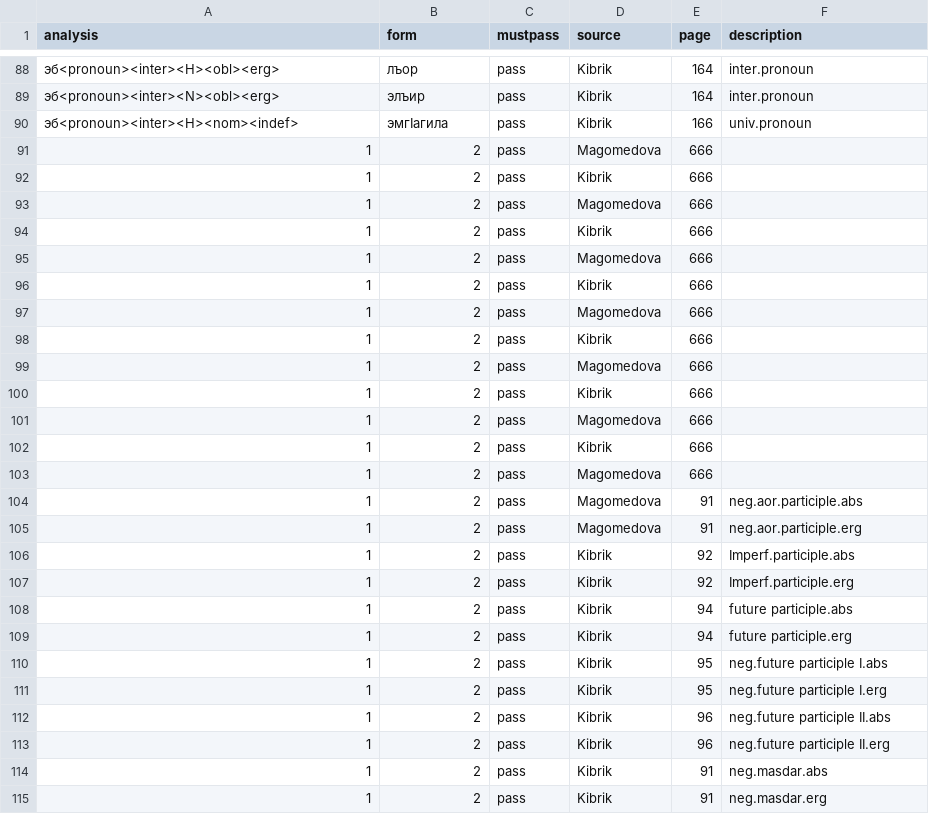
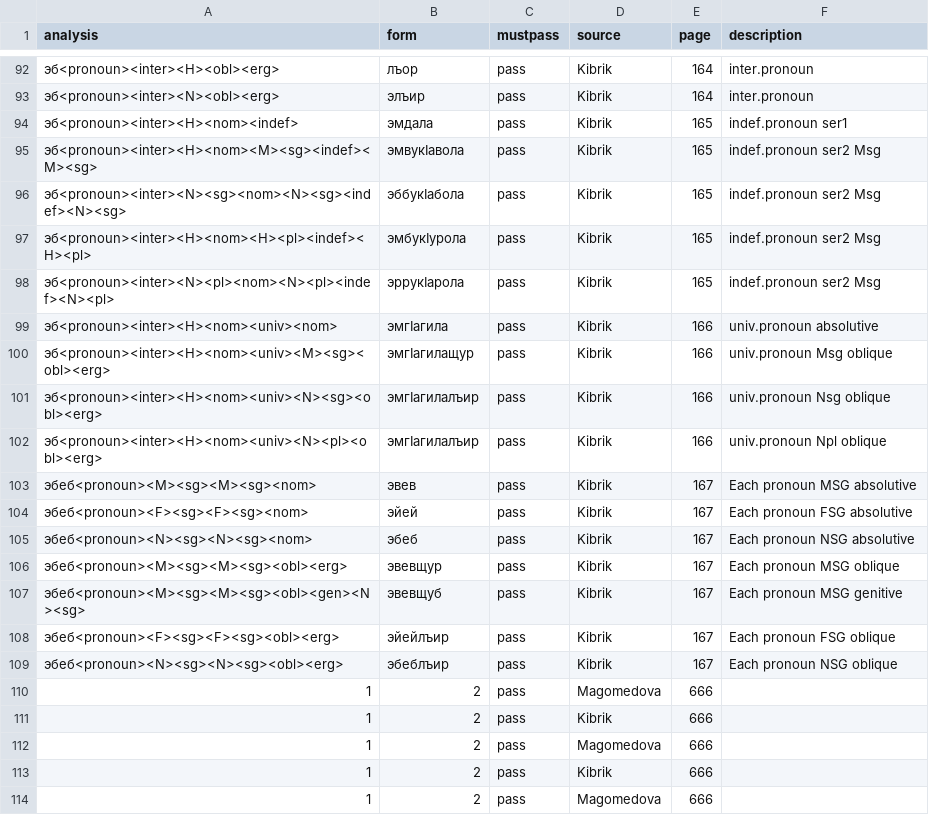
Before and after one commit to ruthenian8/bagvalal, a CSV file: tests.csv, drawn as a sheet; only a part is shown, gaps mark what is left out; the shorter side is filled out with more unchanged rows; the diff covers the shown part only.

```diff
--- a/tests.csv
+++ b/tests.csv
@@ -89,3 +93,18 @@ analysis,form,mustpass,source,page,description
 эб<pronoun><inter><N><obl><erg>,элъир,pass,Kibrik,164,inter.pronoun
-эб<pronoun><inter><H><nom><indef>,эмгӀагила,pass,Kibrik,166,univ.pronoun
+эб<pronoun><inter><H><nom><indef>,эмдала,pass,Kibrik,165,indef.pronoun ser1
+эб<pronoun><inter><H><nom><M><sg><indef><M><sg>,эмвукӀавола,pass,Kibrik,165,indef.pronoun ser2 Msg
+эб<pronoun><inter><N><sg><nom><N><sg><indef><N><sg>,эббукӀабола,pass,Kibrik,165,indef.pronoun ser2 Msg
+эб<pronoun><inter><H><nom><H><pl><indef><H><pl>,эмбукӀурола,pass,Kibrik,165,indef.pronoun ser2 Msg
+эб<pronoun><inter><N><pl><nom><N><pl><indef><N><pl>,эррукӀарола,pass,Kibrik,165,indef.pronoun ser2 Msg
+эб<pronoun><inter><H><nom><univ><nom>,эмгӀагила,pass,Kibrik,166,univ.pronoun absolutive
+эб<pronoun><inter><H><nom><univ><M><sg><obl><erg>,эмгӀагилащур,pass,Kibrik,166,univ.pronoun Msg oblique
+эб<pronoun><inter><H><nom><univ><N><sg><obl><erg>,эмгӀагилалъир,pass,Kibrik,166,univ.pronoun Nsg oblique
+эб<pronoun><inter><H><nom><univ><N><pl><obl><erg>,эмгӀагилалъир,pass,Kibrik,166,univ.pronoun Npl oblique
+эбеб<pronoun><M><sg><M><sg><nom>,эвев,pass,Kibrik,167,"Each" pronoun MSG absolutive
+эбеб<pronoun><F><sg><F><sg><nom>,эйей,pass,Kibrik,167,"Each" pronoun FSG absolutive
+эбеб<pronoun><N><sg><N><sg><nom>,эбеб,pass,Kibrik,167,"Each" pronoun NSG absolutive
+эбеб<pronoun><M><sg><M><sg><obl><erg>,эвевщур,pass,Kibrik,167,"Each" pronoun MSG oblique
+эбеб<pronoun><M><sg><M><sg><obl><gen><N><sg>,эвевщуб,pass,Kibrik,167,"Each" pronoun MSG genitive
+эбеб<pronoun><F><sg><F><sg><obl><erg>,эйейлъир,pass,Kibrik,167,"Each" pronoun FSG oblique
+эбеб<pronoun><N><sg><N><sg><obl><erg>,эбеблъир,pass,Kibrik,167,"Each" pronoun NSG oblique
 1,2,pass,Magomedova,666
```
Also changed, not shown: 16 added rows and 13 edited cells elsewhere in this file, 1 other file.
